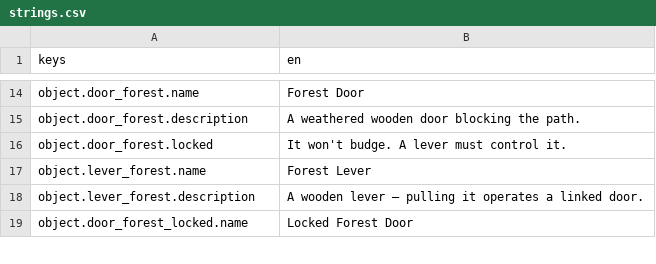
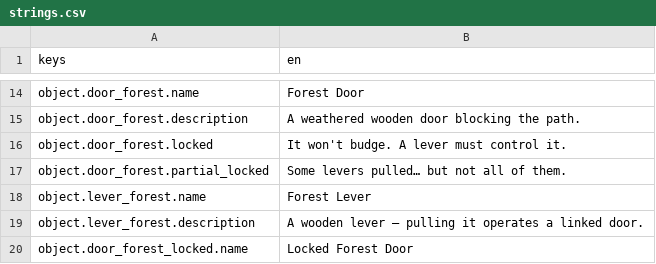
Before and after one commit to mael-nagot/beyond-the-last-lantern, a CSV file: localization/strings.csv, drawn as a sheet; only a part is shown, gaps mark what is left out; the diff names each change by its address in the sheet, - before the commit and + after, or states it on an @@ line.

```diff
--- a/localization/strings.csv
+++ b/localization/strings.csv
+row 17: object.door_forest.partial_locked | Some levers pulled… but not all of them.
```
Also changed, not shown: 14 other files.
